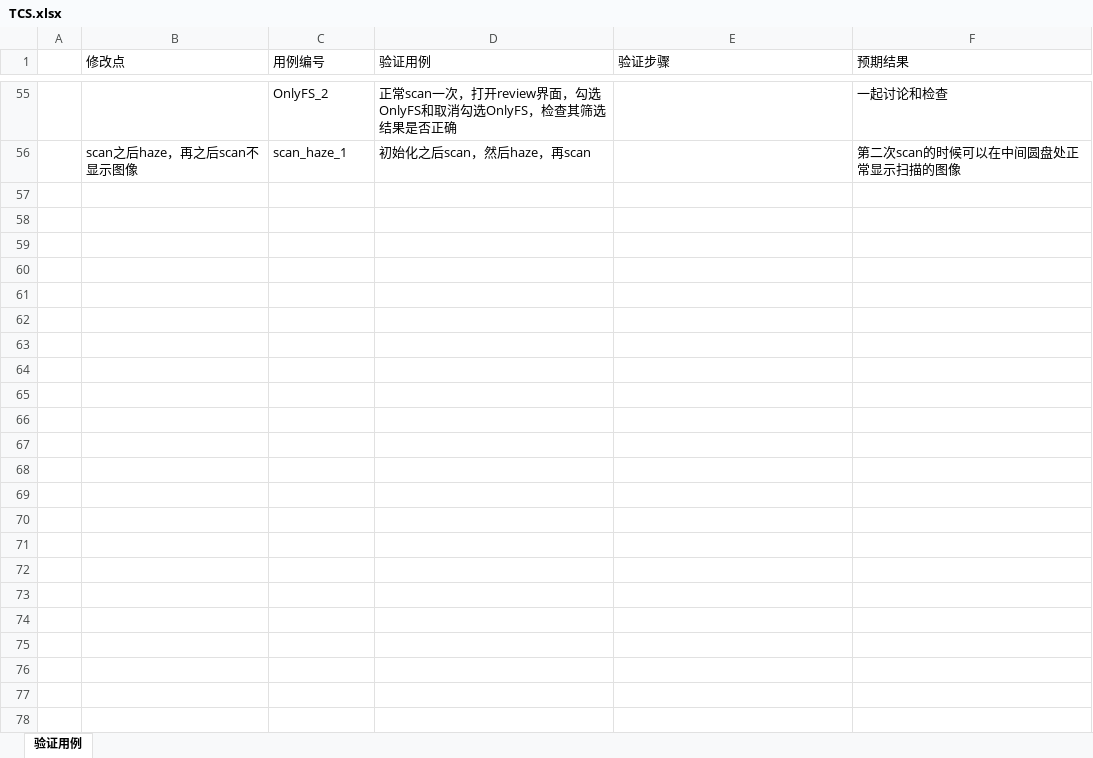
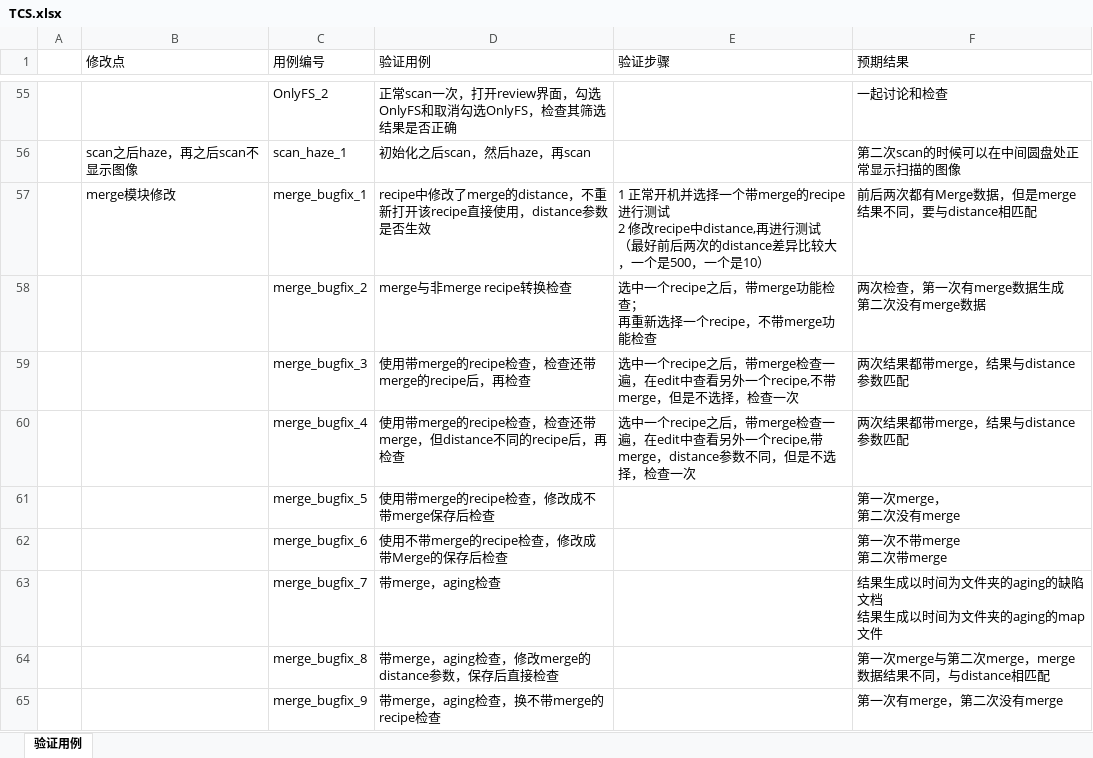
Before and after one commit to longqijun/ITS, an Excel workbook: TCS.xlsx, sheet 验证用例, drawn as a sheet; only a part is shown, gaps mark what is left out; values as stored, in another font and other column widths than the file's, no borders; ↵ is a line break in a cell; the diff names each change by its address in the sheet, - before the commit and + after, or states it on an @@ line.

```diff
--- a/TCS.xlsx (sheet 验证用例)
+++ b/TCS.xlsx (sheet 验证用例)
+row 57:  | merge模块修改 | merge_bugfix_1 | recipe中修改了merge的distance，不重新打开该recipe直接使用，distance参数是否生效 | 1 正常开机并选择一个带merge的recipe进行测试 ↵ 2 修改recipe中distance,再进行测试 ↵ （最好前后两次的distance差异比较大，一个是500，一个是10） | 前后两次都有Merge数据，但是merge结果不同，要与distance相匹配
+row 58:  |  | merge_bugfix_2 | merge与非merge recipe转换检查 | 选中一个recipe之后，带merge功能检查； ↵ 再重新选择一个recipe，不带merge功能检查 | 两次检查，第一次有merge数据生成 ↵ 第二次没有merge数据
+row 59:  |  | merge_bugfix_3 | 使用带merge的recipe检查，检查还带merge的recipe后，再检查 | 选中一个recipe之后，带merge检查一遍，在edit中查看另外一个recipe,不带merge，但是不选择，检查一次 | 两次结果都带merge，结果与distance参数匹配
+row 60:  |  | merge_bugfix_4 | 使用带merge的recipe检查，检查还带merge，但distance不同的recipe后，再检查 | 选中一个recipe之后，带merge检查一遍，在edit中查看另外一个recipe,带merge，distance参数不同，但是不选择，检查一次 | 两次结果都带merge，结果与distance参数匹配
+row 61:  |  | merge_bugfix_5 | 使用带merge的recipe检查，修改成不带merge保存后检查 |  | 第一次merge， ↵ 第二次没有merge
+row 62:  |  | merge_bugfix_6 | 使用不带merge的recipe检查，修改成带Merge的保存后检查 |  | 第一次不带merge ↵ 第二次带merge
+row 63:  |  | merge_bugfix_7 | 带merge，aging检查 |  | 结果生成以时间为文件夹的aging的缺陷文档 ↵ 结果生成以时间为文件夹的aging的map文件
+row 64:  |  | merge_bugfix_8 | 带merge，aging检查，修改merge的distance参数，保存后直接检查 |  | 第一次merge与第二次merge，merge数据结果不同，与distance相匹配
+row 65:  |  | merge_bugfix_9 | 带merge，aging检查，换不带merge的recipe检查 |  | 第一次有merge，第二次没有merge
```
Also changed, not shown: ITS.xlsx.
